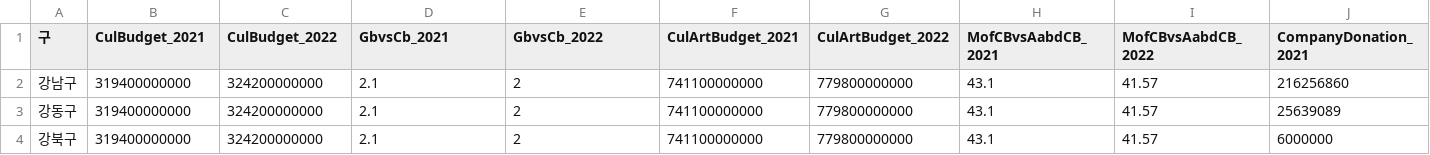
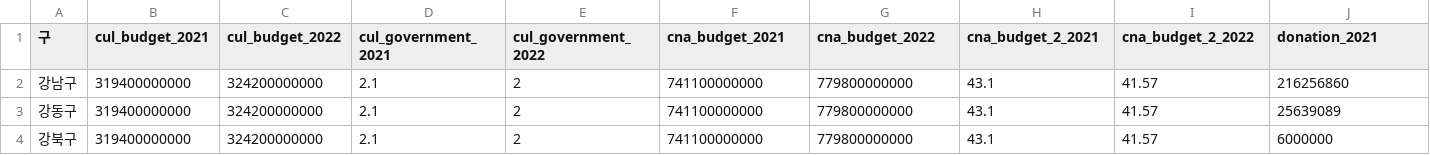
Before and after one commit to eunjuyummy/Arts_Pulse, a CSV file: data/seoul/index_data/calculate/arts_finance_index_calculate.csv, drawn as a sheet; only a part is shown; the diff covers the shown part only; the diff names each change by its address in the sheet, - before the commit and + after, or states it on an @@ line.

Commit message:
Update arts_finance_index_calculate.csv

```diff
--- a/data/seoul/index_data/calculate/arts_finance_index_calculate.csv
+++ b/data/seoul/index_data/calculate/arts_finance_index_calculate.csv
-B1: CulBudget_2021
+B1: cul_budget_2021
-C1: CulBudget_2022
+C1: cul_budget_2022
-D1: GbvsCb_2021
+D1: cul_government_2021
-E1: GbvsCb_2022
+E1: cul_government_2022
-F1: CulArtBudget_2021
+F1: cna_budget_2021
-G1: CulArtBudget_2022
+G1: cna_budget_2022
-H1: MofCBvsAabdCB_2021
+H1: cna_budget_2_2021
-I1: MofCBvsAabdCB_2022
+I1: cna_budget_2_2022
-J1: CompanyDonation_2021
+J1: donation_2021
```
Also changed, not shown: 1 edited cell elsewhere in this file.
